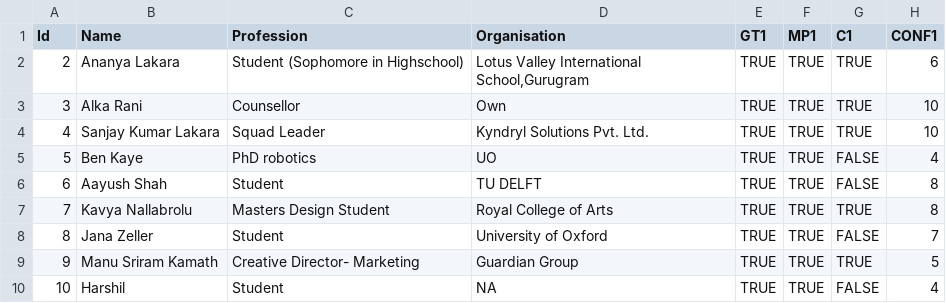
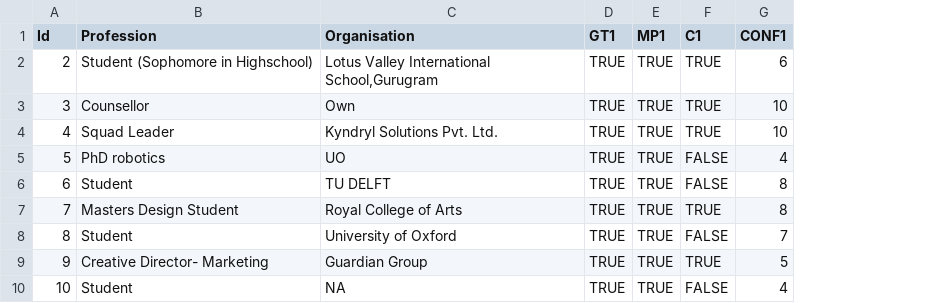
Before and after one commit to kumudlakara/MAD_Sherlock, a CSV file: user_study_data.csv, drawn as a sheet; only a part is shown; the diff names each change by its address in the sheet, - before the commit and + after, or states it on an @@ line.

```diff
--- a/user_study_data.csv
+++ b/user_study_data.csv
-column B (Name), rows 2-10: Ananya Lakara | Alka Rani | Sanjay Kumar Lakara | Ben Kaye | Aayush Shah | Kavya Nallabrolu | Jana Zeller | Manu Sriram Kamath | Harshil
```
Also changed, not shown: 3 other files.
